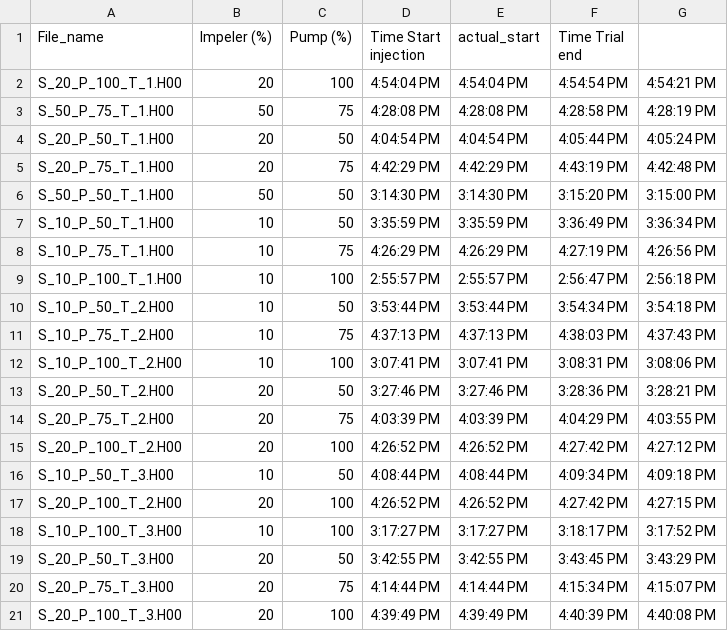
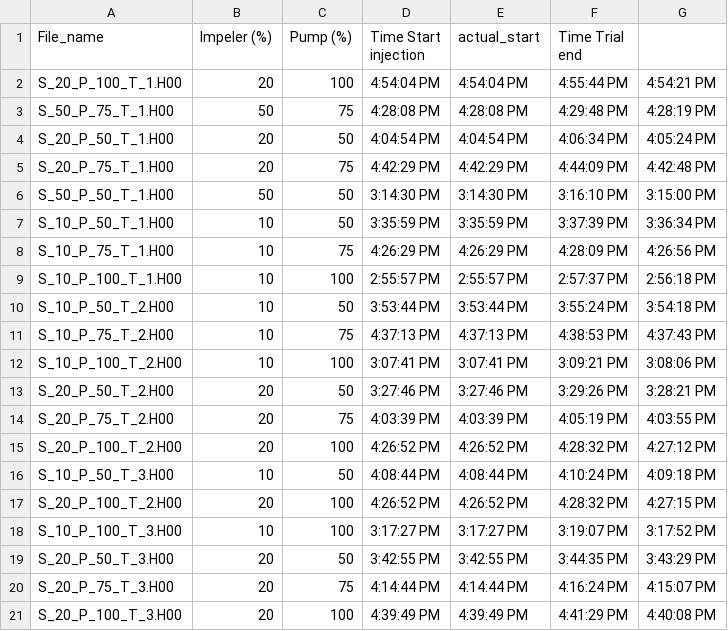
Before and after one commit to toddclark000/Project_4, a CSV file: Time_stamp_data/Trials.csv, drawn as a sheet.

Commit message:
update

```diff
--- a/Time_stamp_data/Trials.csv
+++ b/Time_stamp_data/Trials.csv
@@ -1,21 +1,21 @@
 File_name,Impeler (%),Pump (%),Time Start injection,actual_start,Time Trial end,
-S_20_P_100_T_1.H00,20,100,4:54:04 PM,4:54:04 PM,4:54:54 PM,4:54:21 PM
-S_50_P_75_T_1.H00,50,75,4:28:08 PM,4:28:08 PM,4:28:58 PM,4:28:19 PM
-S_20_P_50_T_1.H00,20,50,4:04:54 PM,4:04:54 PM,4:05:44 PM,4:05:24 PM
-S_20_P_75_T_1.H00,20,75,4:42:29 PM,4:42:29 PM,4:43:19 PM,4:42:48 PM
-S_50_P_50_T_1.H00,50,50,3:14:30 PM,3:14:30 PM,3:15:20 PM,3:15:00 PM
-S_10_P_50_T_1.H00,10,50,3:35:59 PM,3:35:59 PM,3:36:49 PM,3:36:34 PM
-S_10_P_75_T_1.H00,10,75,4:26:29 PM,4:26:29 PM,4:27:19 PM,4:26:56 PM
-S_10_P_100_T_1.H00,10,100,2:55:57 PM,2:55:57 PM,2:56:47 PM,2:56:18 PM
-S_10_P_50_T_2.H00,10,50,3:53:44 PM,3:53:44 PM,3:54:34 PM,3:54:18 PM
-S_10_P_75_T_2.H00,10,75,4:37:13 PM,4:37:13 PM,4:38:03 PM,4:37:43 PM
-S_10_P_100_T_2.H00,10,100,3:07:41 PM,3:07:41 PM,3:08:31 PM,3:08:06 PM
-S_20_P_50_T_2.H00,20,50,3:27:46 PM,3:27:46 PM,3:28:36 PM,3:28:21 PM
-S_20_P_75_T_2.H00,20,75,4:03:39 PM,4:03:39 PM,4:04:29 PM,4:03:55 PM
-S_20_P_100_T_2.H00,20,100,4:26:52 PM,4:26:52 PM,4:27:42 PM,4:27:12 PM
-S_10_P_50_T_3.H00,10,50,4:08:44 PM,4:08:44 PM,4:09:34 PM,4:09:18 PM
-S_20_P_100_T_2.H00,20,100,4:26:52 PM,4:26:52 PM,4:27:42 PM,4:27:15 PM
-S_10_P_100_T_3.H00,10,100,3:17:27 PM,3:17:27 PM,3:18:17 PM,3:17:52 PM
-S_20_P_50_T_3.H00,20,50,3:42:55 PM,3:42:55 PM,3:43:45 PM,3:43:29 PM
-S_20_P_75_T_3.H00,20,75,4:14:44 PM,4:14:44 PM,4:15:34 PM,4:15:07 PM
-S_20_P_100_T_3.H00,20,100,4:39:49 PM,4:39:49 PM,4:40:39 PM,4:40:08 PM
+S_20_P_100_T_1.H00,20,100,4:54:04 PM,4:54:04 PM,4:55:44 PM,4:54:21 PM
+S_50_P_75_T_1.H00,50,75,4:28:08 PM,4:28:08 PM,4:29:48 PM,4:28:19 PM
+S_20_P_50_T_1.H00,20,50,4:04:54 PM,4:04:54 PM,4:06:34 PM,4:05:24 PM
+S_20_P_75_T_1.H00,20,75,4:42:29 PM,4:42:29 PM,4:44:09 PM,4:42:48 PM
+S_50_P_50_T_1.H00,50,50,3:14:30 PM,3:14:30 PM,3:16:10 PM,3:15:00 PM
+S_10_P_50_T_1.H00,10,50,3:35:59 PM,3:35:59 PM,3:37:39 PM,3:36:34 PM
+S_10_P_75_T_1.H00,10,75,4:26:29 PM,4:26:29 PM,4:28:09 PM,4:26:56 PM
+S_10_P_100_T_1.H00,10,100,2:55:57 PM,2:55:57 PM,2:57:37 PM,2:56:18 PM
+S_10_P_50_T_2.H00,10,50,3:53:44 PM,3:53:44 PM,3:55:24 PM,3:54:18 PM
+S_10_P_75_T_2.H00,10,75,4:37:13 PM,4:37:13 PM,4:38:53 PM,4:37:43 PM
+S_10_P_100_T_2.H00,10,100,3:07:41 PM,3:07:41 PM,3:09:21 PM,3:08:06 PM
+S_20_P_50_T_2.H00,20,50,3:27:46 PM,3:27:46 PM,3:29:26 PM,3:28:21 PM
+S_20_P_75_T_2.H00,20,75,4:03:39 PM,4:03:39 PM,4:05:19 PM,4:03:55 PM
+S_20_P_100_T_2.H00,20,100,4:26:52 PM,4:26:52 PM,4:28:32 PM,4:27:12 PM
+S_10_P_50_T_3.H00,10,50,4:08:44 PM,4:08:44 PM,4:10:24 PM,4:09:18 PM
+S_20_P_100_T_2.H00,20,100,4:26:52 PM,4:26:52 PM,4:28:32 PM,4:27:15 PM
+S_10_P_100_T_3.H00,10,100,3:17:27 PM,3:17:27 PM,3:19:07 PM,3:17:52 PM
+S_20_P_50_T_3.H00,20,50,3:42:55 PM,3:42:55 PM,3:44:35 PM,3:43:29 PM
+S_20_P_75_T_3.H00,20,75,4:14:44 PM,4:14:44 PM,4:16:24 PM,4:15:07 PM
+S_20_P_100_T_3.H00,20,100,4:39:49 PM,4:39:49 PM,4:41:29 PM,4:40:08 PM
```
